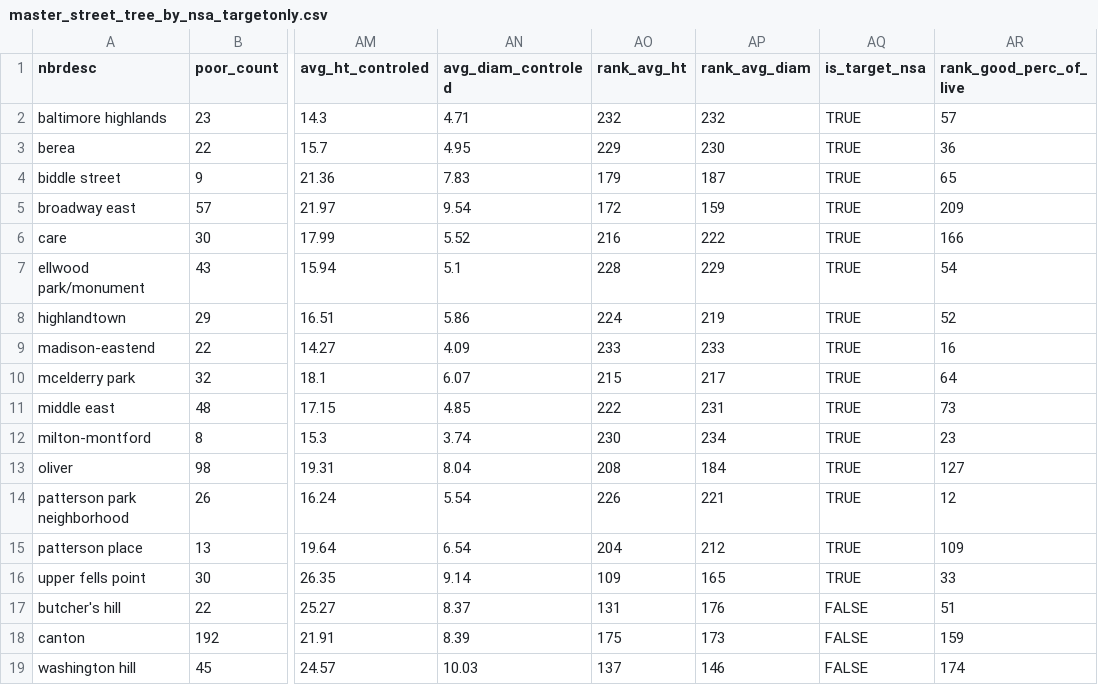
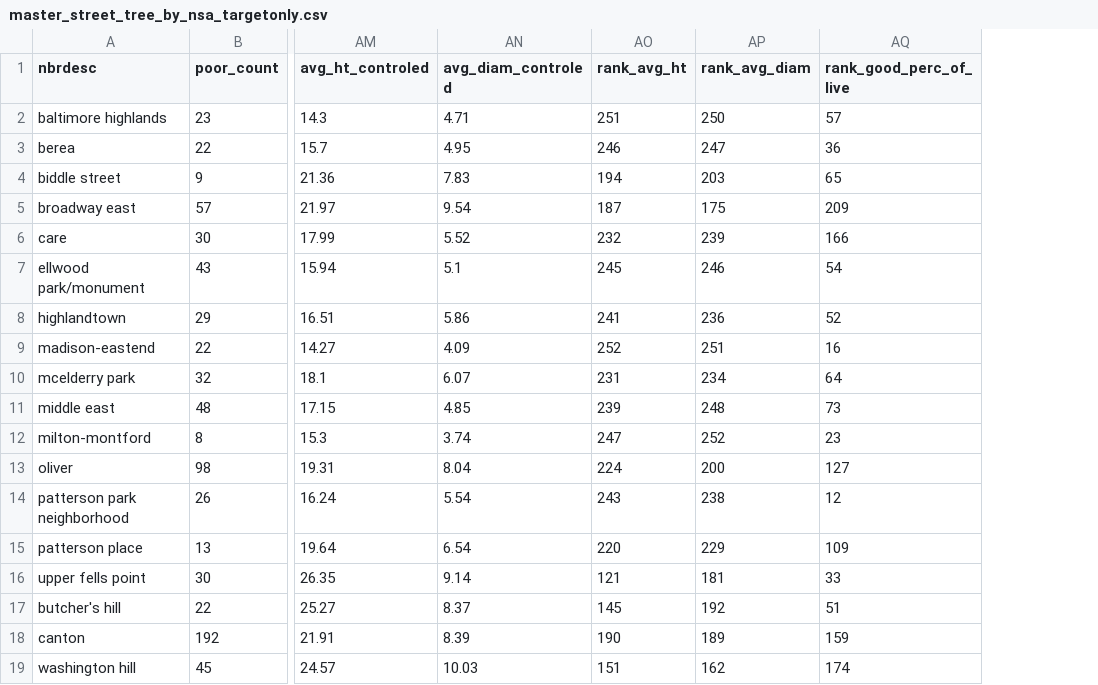
Before and after one commit to smussenden/2019-baltimore-climate-health-project-data-repo, a CSV file: data/output-data/street-tree-analyses/master_street_tree_by_nsa_targetonly.csv, drawn as a sheet; only a part is shown, gaps mark what is left out; the diff names each change by its address in the sheet, - before the commit and + after, or states it on an @@ line.

```diff
--- a/data/output-data/street-tree-analyses/master_street_tree_by_nsa_targetonly.csv
+++ b/data/output-data/street-tree-analyses/master_street_tree_by_nsa_targetonly.csv
-column AQ (is_target_nsa), rows 2-19: TRUE | TRUE | TRUE | TRUE | TRUE | TRUE | TRUE | TRUE | TRUE | TRUE | TRUE | TRUE | TRUE | TRUE | TRUE | FALSE | FALSE | FALSE
-AO2 (rank_avg_ht): 232
+AO2 (rank_avg_ht): 251
-AP2 (rank_avg_diam): 232
+AP2 (rank_avg_diam): 250
-AO3 (rank_avg_ht): 229
+AO3 (rank_avg_ht): 246
-AP3 (rank_avg_diam): 230
+AP3 (rank_avg_diam): 247
-AO4 (rank_avg_ht): 179
+AO4 (rank_avg_ht): 194
-AP4 (rank_avg_diam): 187
+AP4 (rank_avg_diam): 203
-AO5 (rank_avg_ht): 172
+AO5 (rank_avg_ht): 187
-AP5 (rank_avg_diam): 159
+AP5 (rank_avg_diam): 175
-AO6 (rank_avg_ht): 216
+AO6 (rank_avg_ht): 232
-AP6 (rank_avg_diam): 222
+AP6 (rank_avg_diam): 239
-AO7 (rank_avg_ht): 228
+AO7 (rank_avg_ht): 245
-AP7 (rank_avg_diam): 229
+AP7 (rank_avg_diam): 246
-AO8 (rank_avg_ht): 224
+AO8 (rank_avg_ht): 241
-AP8 (rank_avg_diam): 219
+AP8 (rank_avg_diam): 236
-AO9 (rank_avg_ht): 233
+AO9 (rank_avg_ht): 252
-AP9 (rank_avg_diam): 233
+AP9 (rank_avg_diam): 251
-AO10 (rank_avg_ht): 215
+AO10 (rank_avg_ht): 231
-AP10 (rank_avg_diam): 217
+AP10 (rank_avg_diam): 234
-AO11 (rank_avg_ht): 222
+AO11 (rank_avg_ht): 239
-AP11 (rank_avg_diam): 231
+AP11 (rank_avg_diam): 248
-AO12 (rank_avg_ht): 230
+AO12 (rank_avg_ht): 247
-AP12 (rank_avg_diam): 234
+AP12 (rank_avg_diam): 252
-AO13 (rank_avg_ht): 208
+AO13 (rank_avg_ht): 224
-AP13 (rank_avg_diam): 184
+AP13 (rank_avg_diam): 200
-AO14 (rank_avg_ht): 226
+AO14 (rank_avg_ht): 243
-AP14 (rank_avg_diam): 221
+AP14 (rank_avg_diam): 238
-AO15 (rank_avg_ht): 204
+AO15 (rank_avg_ht): 220
-AP15 (rank_avg_diam): 212
+AP15 (rank_avg_diam): 229
-AO16 (rank_avg_ht): 109
+AO16 (rank_avg_ht): 121
-AP16 (rank_avg_diam): 165
+AP16 (rank_avg_diam): 181
-AO17 (rank_avg_ht): 131
+AO17 (rank_avg_ht): 145
-AP17 (rank_avg_diam): 176
+AP17 (rank_avg_diam): 192
-AO18 (rank_avg_ht): 175
+AO18 (rank_avg_ht): 190
-AP18 (rank_avg_diam): 173
+AP18 (rank_avg_diam): 189
-AO19 (rank_avg_ht): 137
+AO19 (rank_avg_ht): 151
-AP19 (rank_avg_diam): 146
+AP19 (rank_avg_diam): 162
```
Also changed, not shown: data/output-data/street-tree-analyses/master_street_tree_by_nsa.csv, data/output-data/street-tree-analyses/tree_condition_by_nsa.csv, 6 other files.
